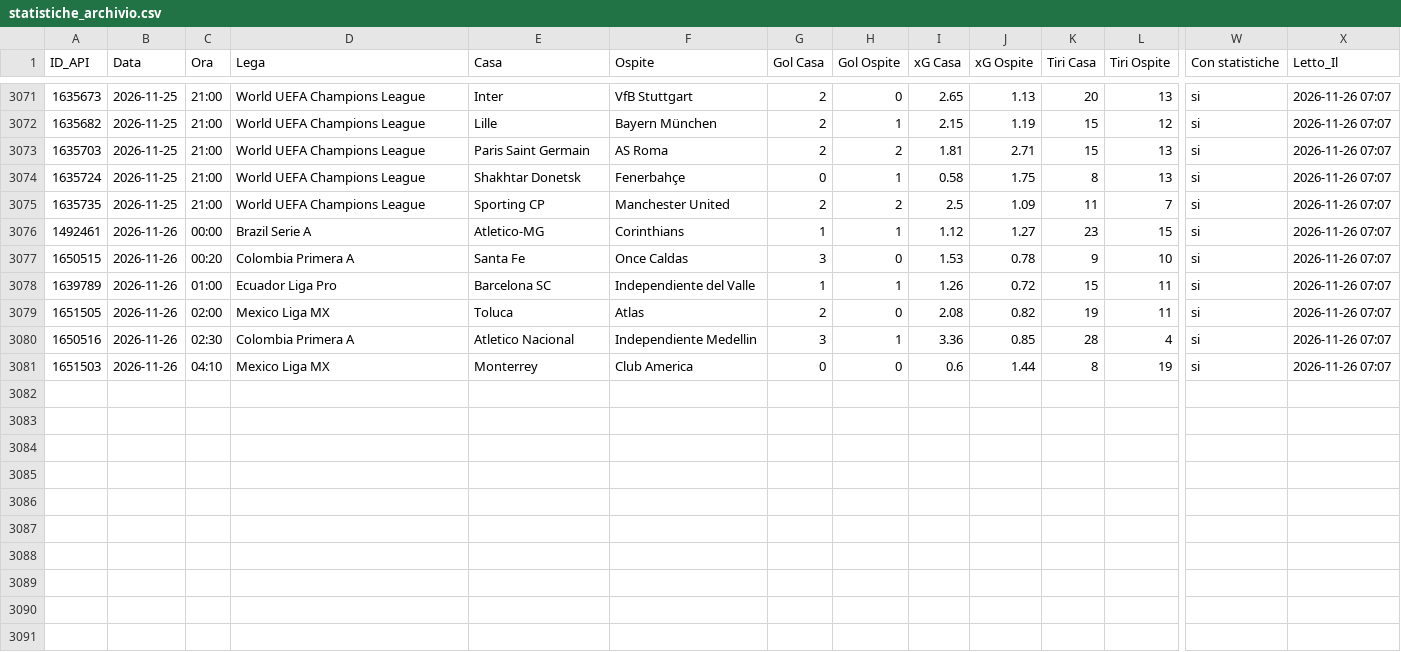
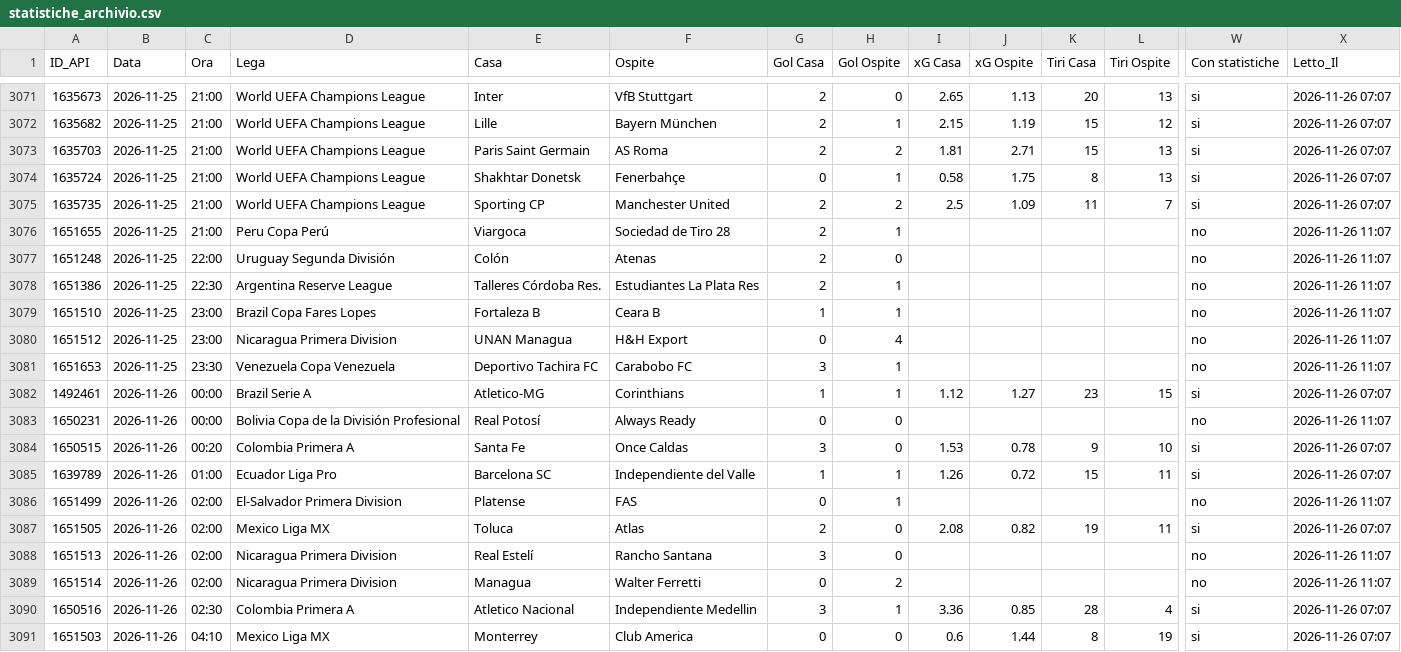
Before and after one commit to Caltiki/pronostici-repo, a CSV file: statistiche_archivio.csv, drawn as a sheet; only a part is shown, gaps mark what is left out; rows hold the shown columns only; the diff names each change by its address in the sheet, - before the commit and + after, or states it on an @@ line.

```diff
--- a/statistiche_archivio.csv
+++ b/statistiche_archivio.csv
+row 3076: 1651655 | 2026-11-25 | 21:00 | Peru Copa Perú | Viargoca | Sociedad de Tiro 28 | 2 | 1 |  |  |  |  | no | 2026-11-26 11:07
+row 3077: 1651248 | 2026-11-25 | 22:00 | Uruguay Segunda División | Colón | Atenas | 2 | 0 |  |  |  |  | no | 2026-11-26 11:07
+row 3078: 1651386 | 2026-11-25 | 22:30 | Argentina Reserve League | Talleres Córdoba Res. | Estudiantes La Plata Res | 2 | 1 |  |  |  |  | no | 2026-11-26 11:07
+row 3079: 1651510 | 2026-11-25 | 23:00 | Brazil Copa Fares Lopes | Fortaleza B | Ceara B | 1 | 1 |  |  |  |  | no | 2026-11-26 11:07
+row 3080: 1651512 | 2026-11-25 | 23:00 | Nicaragua Primera Division | UNAN Managua | H&H Export | 0 | 4 |  |  |  |  | no | 2026-11-26 11:07
+row 3081: 1651653 | 2026-11-25 | 23:30 | Venezuela Copa Venezuela | Deportivo Tachira FC | Carabobo FC | 3 | 1 |  |  |  |  | no | 2026-11-26 11:07
+row 3083: 1650231 | 2026-11-26 | 00:00 | Bolivia Copa de la División Profesional | Real Potosí | Always Ready | 0 | 0 |  |  |  |  | no | 2026-11-26 11:07
+row 3086: 1651499 | 2026-11-26 | 02:00 | El-Salvador Primera Division | Platense | FAS | 0 | 1 |  |  |  |  | no | 2026-11-26 11:07
+row 3088: 1651513 | 2026-11-26 | 02:00 | Nicaragua Primera Division | Real Estelí | Rancho Santana | 3 | 0 |  |  |  |  | no | 2026-11-26 11:07
+row 3089: 1651514 | 2026-11-26 | 02:00 | Nicaragua Primera Division | Managua | Walter Ferretti | 0 | 2 |  |  |  |  | no | 2026-11-26 11:07
```
Also changed, not shown: altribook_archivio.csv, best_archivio.csv, 14 other files.
